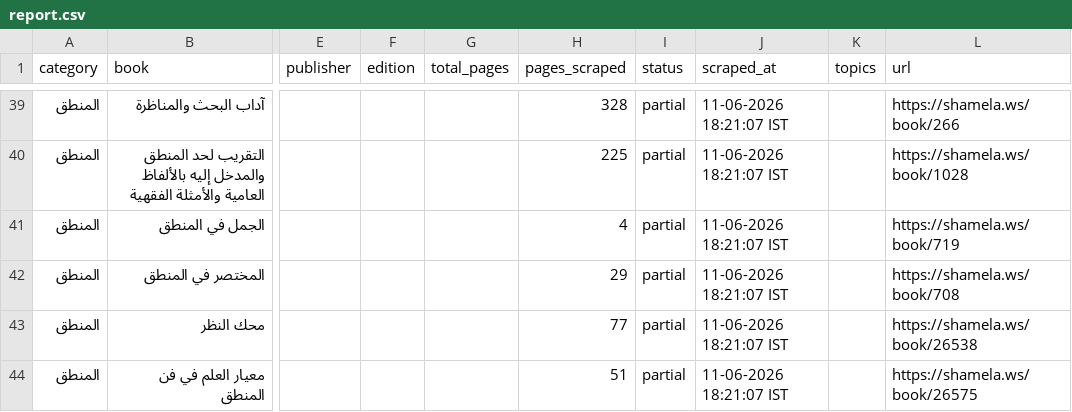
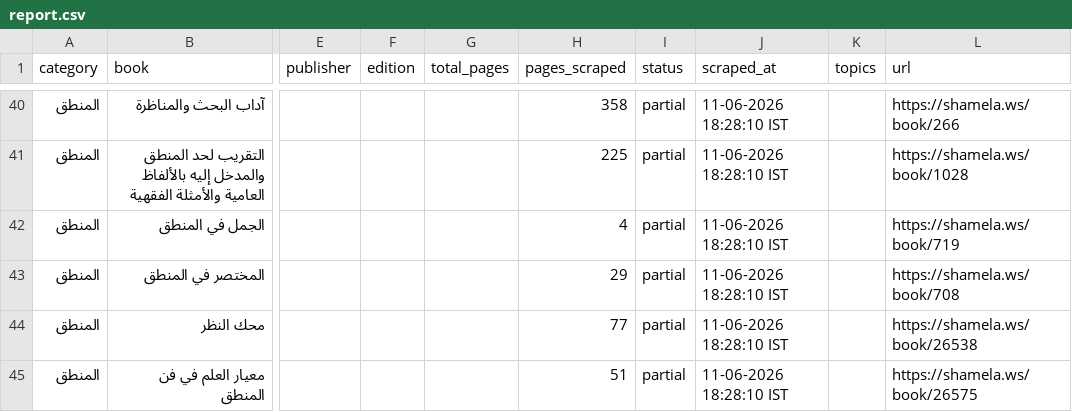
Before and after one commit to farhan281/al-qalam-project, a CSV file: shamela_output/reports/report.csv, drawn as a sheet; only a part is shown, gaps mark what is left out; addresses are those after the commit; the diff covers the shown part only; the diff names each change by its address in the sheet, - before the commit and + after, or states it on an @@ line.

```diff
--- a/shamela_output/reports/report.csv
+++ b/shamela_output/reports/report.csv
-H40 (pages_scraped): 328
+H40 (pages_scraped): 358
-J40:J45 (scraped_at): 11-06-2026 18:21:07 IST
+J40:J45 (scraped_at): 11-06-2026 18:28:10 IST
```
Also changed, not shown: 1 added row and 60 edited cells elsewhere in this file, 6 other files.
